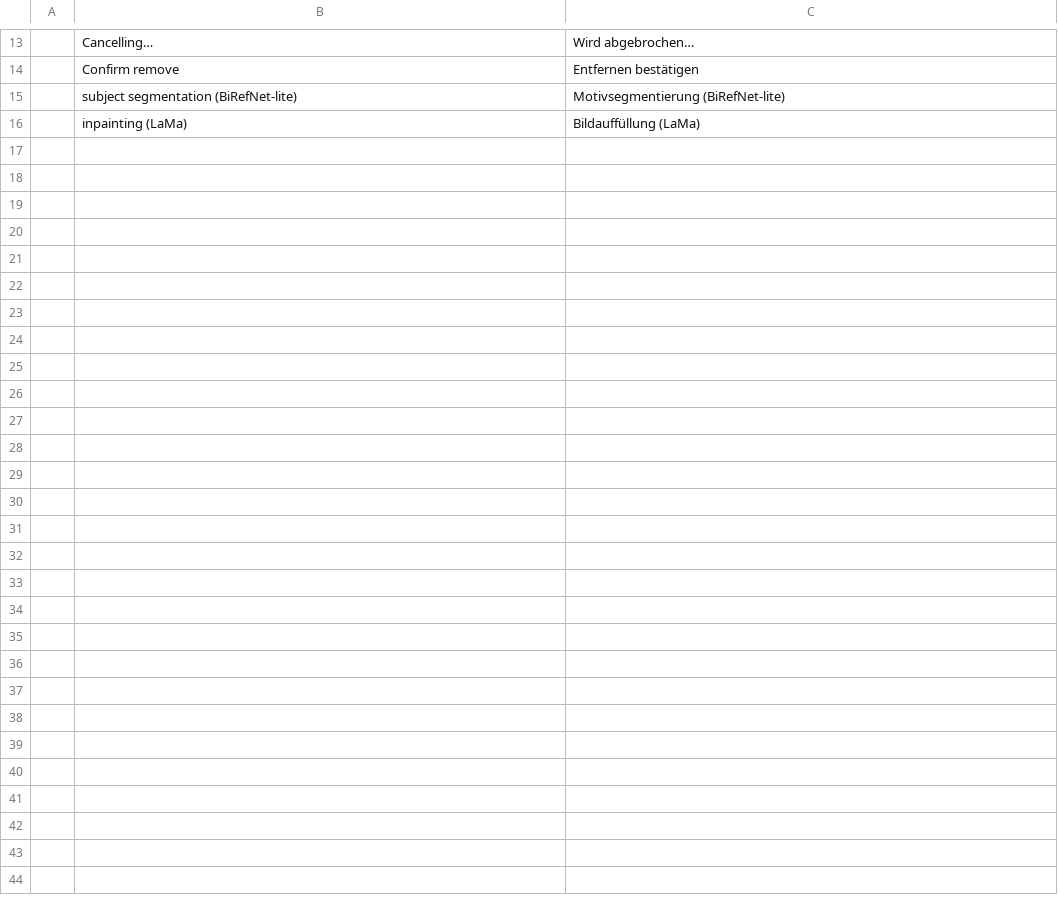
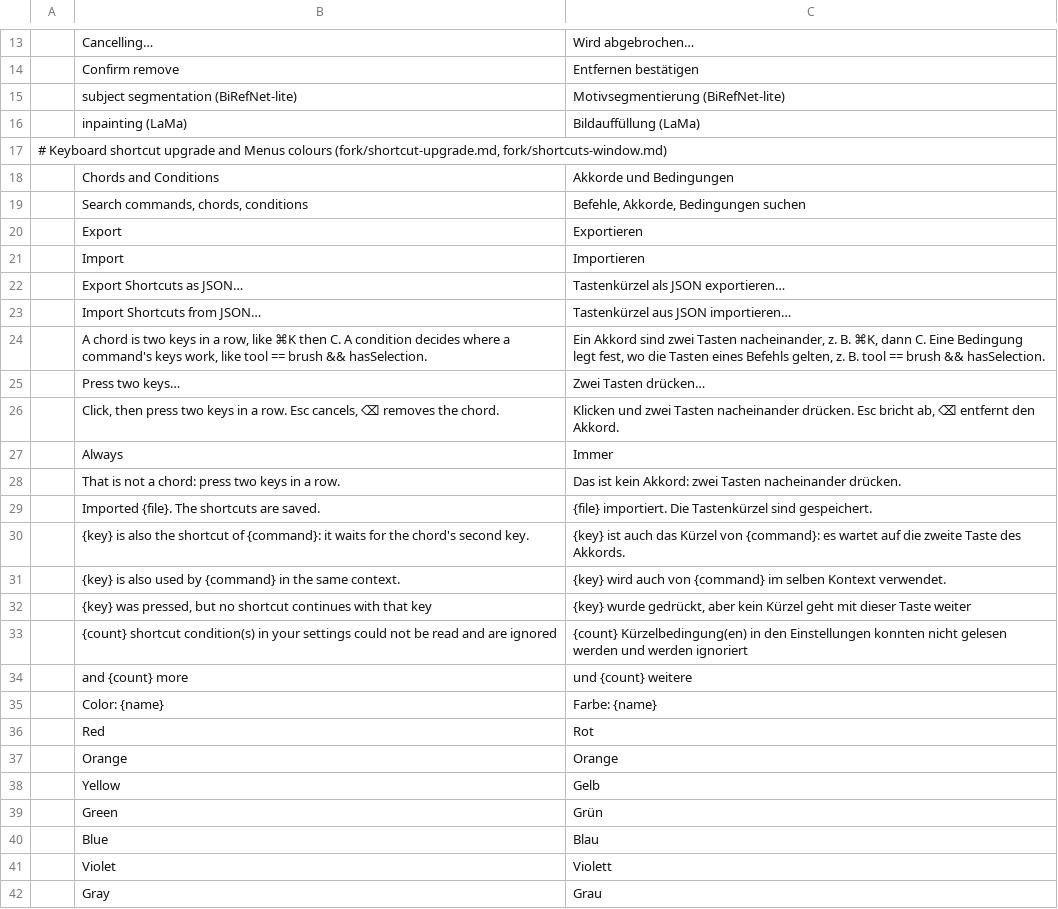
Before and after one commit to techneissa/photocraft, a TSV file: fork/i18n/de.tsv, drawn as a sheet; only a part is shown, gaps mark what is left out; the diff names each change by its address in the sheet, - before the commit and + after, or states it on an @@ line.

```diff
--- a/fork/i18n/de.tsv
+++ b/fork/i18n/de.tsv
+row 17: # Keyboard shortcut upgrade and Menus colours (fork/shortcut-upgrade.md, fork/shortcuts-window.md)
+row 18:  | Chords and Conditions | Akkorde und Bedingungen
+row 19:  | Search commands, chords, conditions | Befehle, Akkorde, Bedingungen suchen
+row 20:  | Export | Exportieren
+row 21:  | Import | Importieren
+row 22:  | Export Shortcuts as JSON… | Tastenkürzel als JSON exportieren…
+row 23:  | Import Shortcuts from JSON… | Tastenkürzel aus JSON importieren…
+row 24:  | A chord is two keys in a row, like ⌘K then C. A condition decides where a command's keys work, like tool == brush && hasSelection. | Ein Akkord sind zwei Tasten nacheinander, z. B. ⌘K, dann C. Eine Bedingung legt fest, wo die Tasten eines Befehls gelten, z. B. tool == brush && hasSelection.
+row 25:  | Press two keys… | Zwei Tasten drücken…
+row 26:  | Click, then press two keys in a row. Esc cancels, ⌫ removes the chord. | Klicken und zwei Tasten nacheinander drücken. Esc bricht ab, ⌫ entfernt den Akkord.
+row 27:  | Always | Immer
+row 28:  | That is not a chord: press two keys in a row. | Das ist kein Akkord: zwei Tasten nacheinander drücken.
+row 29:  | Imported {file}. The shortcuts are saved. | {file} importiert. Die Tastenkürzel sind gespeichert.
+row 30:  | {key} is also the shortcut of {command}: it waits for the chord's second key. | {key} ist auch das Kürzel von {command}: es wartet auf die zweite Taste des Akkords.
+row 31:  | {key} is also used by {command} in the same context. | {key} wird auch von {command} im selben Kontext verwendet.
+row 32:  | {key} was pressed, but no shortcut continues with that key | {key} wurde gedrückt, aber kein Kürzel geht mit dieser Taste weiter
+row 33:  | {count} shortcut condition(s) in your settings could not be read and are ignored | {count} Kürzelbedingung(en) in den Einstellungen konnten nicht gelesen werden und werden ignoriert
+row 34:  | and {count} more | und {count} weitere
+row 35:  | Color: {name} | Farbe: {name}
+row 36:  | Red | Rot
+row 37:  | Orange | Orange
+row 38:  | Yellow | Gelb
+row 39:  | Green | Grün
+row 40:  | Blue | Blau
+row 41:  | Violet | Violett
+row 42:  | Gray | Grau
```
Also changed, not shown: 32 other files.
